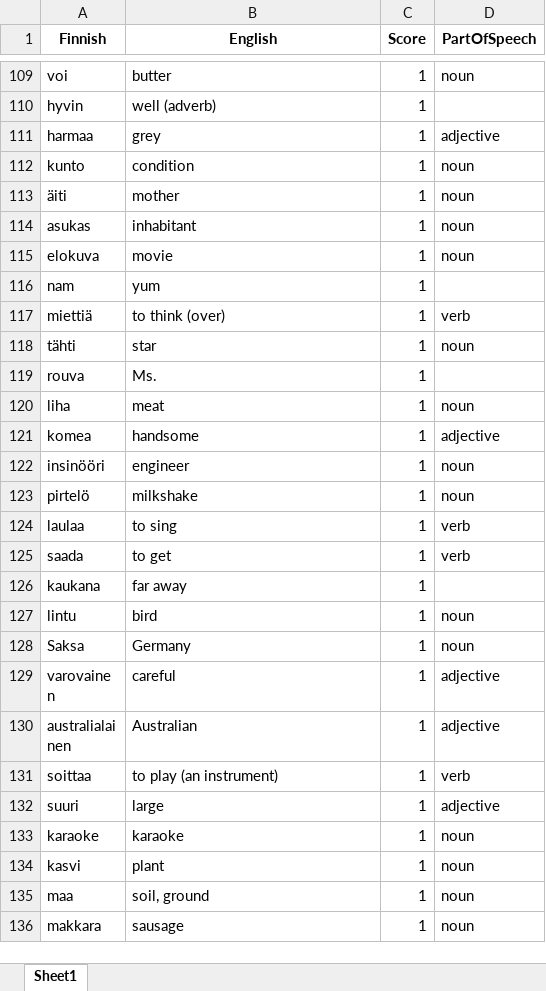
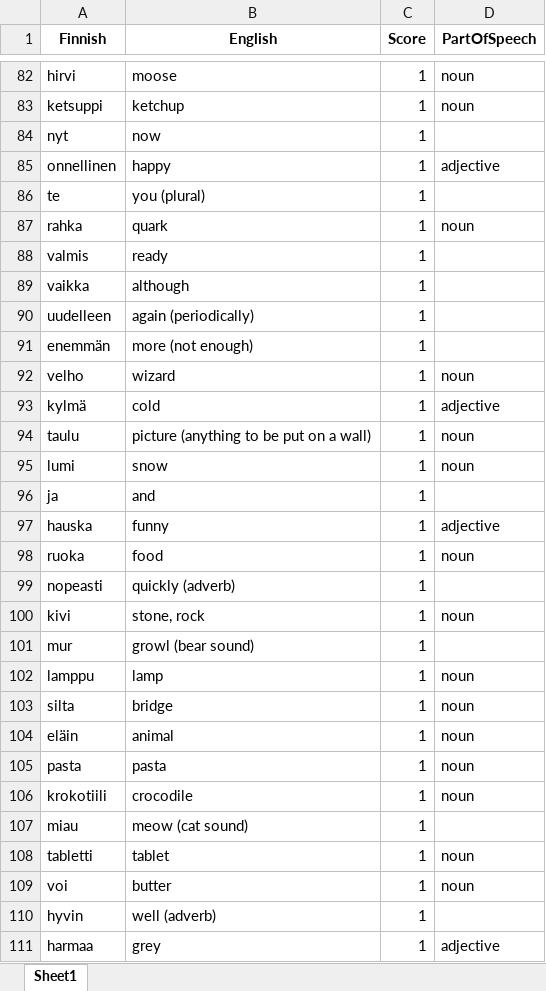
Before and after one commit to teverus/FinnishLearner, an Excel workbook: all_words.xlsx, sheet Sheet1, drawn as a sheet; only a part is shown, gaps mark what is left out; the shorter side is filled out with more unchanged rows; values as stored, in another font and other column widths than the file's, no borders; the diff covers the shown part only; the diff names each change by its address in the sheet, - before the commit and + after, or states it on an @@ line.

Commit message:
word combinations | 1

```diff
--- a/all_words.xlsx (sheet Sheet1)
+++ b/all_words.xlsx (sheet Sheet1)
+row 82: hirvi | moose | 1 | noun
+row 83: ketsuppi | ketchup | 1 | noun
+row 84: nyt | now | 1
+row 85: onnellinen | happy | 1 | adjective
+row 86: te | you (plural) | 1
+row 87: rahka | quark | 1 | noun
+row 88: valmis | ready | 1
+row 89: vaikka | although | 1
+row 90: uudelleen | again (periodically) | 1
+row 91: enemmän | more (not enough) | 1
+row 92: velho | wizard | 1 | noun
+row 93: kylmä | cold | 1 | adjective
+row 94: taulu | picture (anything to be put on a wall) | 1 | noun
+row 95: lumi | snow | 1 | noun
+row 96: ja | and | 1
+row 97: hauska | funny | 1 | adjective
+row 98: ruoka | food | 1 | noun
+row 99: nopeasti | quickly (adverb) | 1
+row 100: kivi | stone, rock | 1 | noun
+row 101: mur | growl (bear sound) | 1
+row 102: lamppu | lamp | 1 | noun
+row 103: silta | bridge | 1 | noun
+row 104: eläin | animal | 1 | noun
+row 105: pasta | pasta | 1 | noun
+row 106: krokotiili | crocodile | 1 | noun
+row 107: miau | meow (cat sound) | 1
+row 108: tabletti | tablet | 1 | noun
```
Also changed, not shown: 54 added rows, 81 removed rows and 5 edited cells elsewhere in this sheet, 8 other files.
